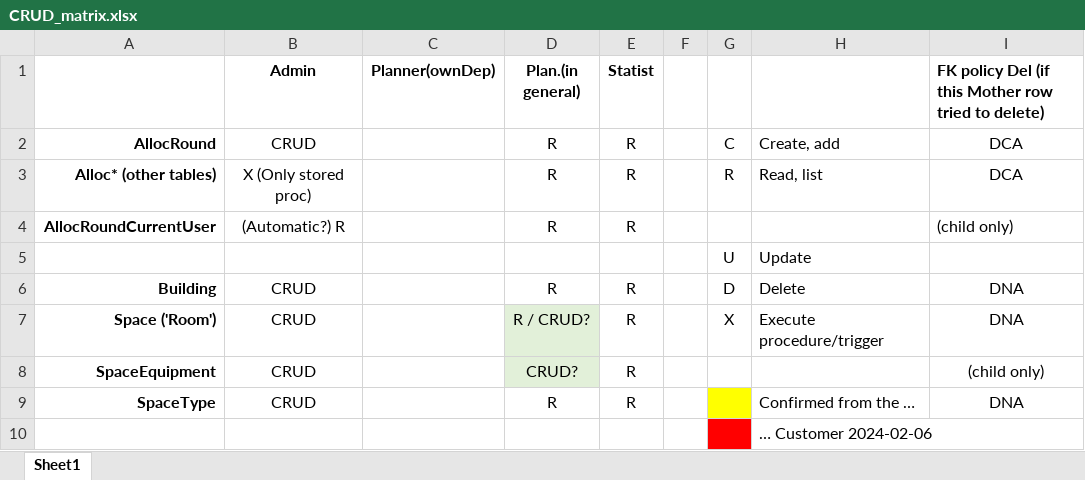
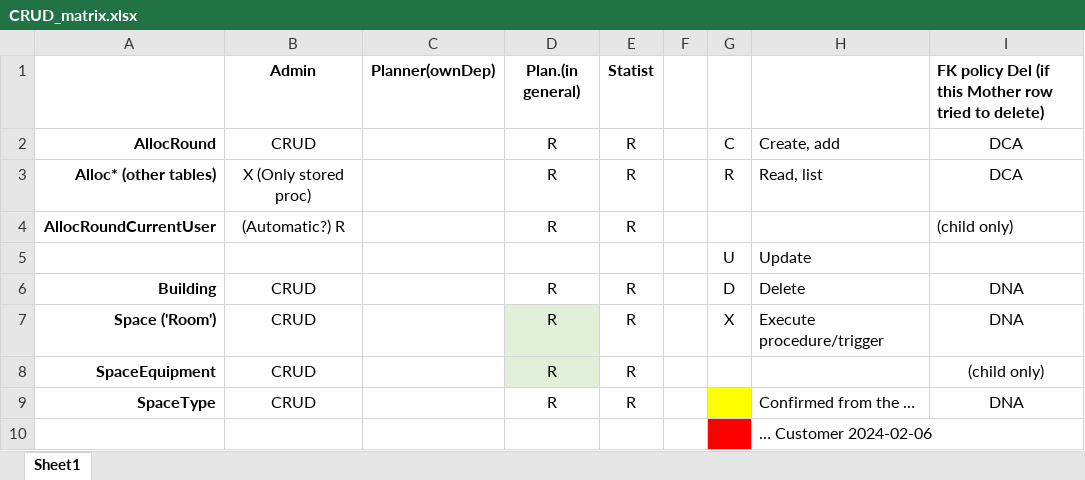
Before and after one commit to makotosoul/idea-case-backend, an Excel workbook: Database/Documentation/CRUD_matrix.xlsx, sheet Sheet1, drawn as a sheet; only a part is shown; values as stored, in another font and other column widths than the file's, no borders; the diff names each change by its address in the sheet, - before the commit and + after, or states it on an @@ line.

Commit message:
Another update to CRUD matrix from customer, planners cannot change spaces nor their equipment

```diff
--- a/Database/Documentation/CRUD_matrix.xlsx (sheet Sheet1)
+++ b/Database/Documentation/CRUD_matrix.xlsx (sheet Sheet1)
-D7 (Plan.(in general)): R / CRUD?
+D7 (Plan.(in general)): R
-D8 (Plan.(in general)): CRUD?
+D8 (Plan.(in general)): R
```
